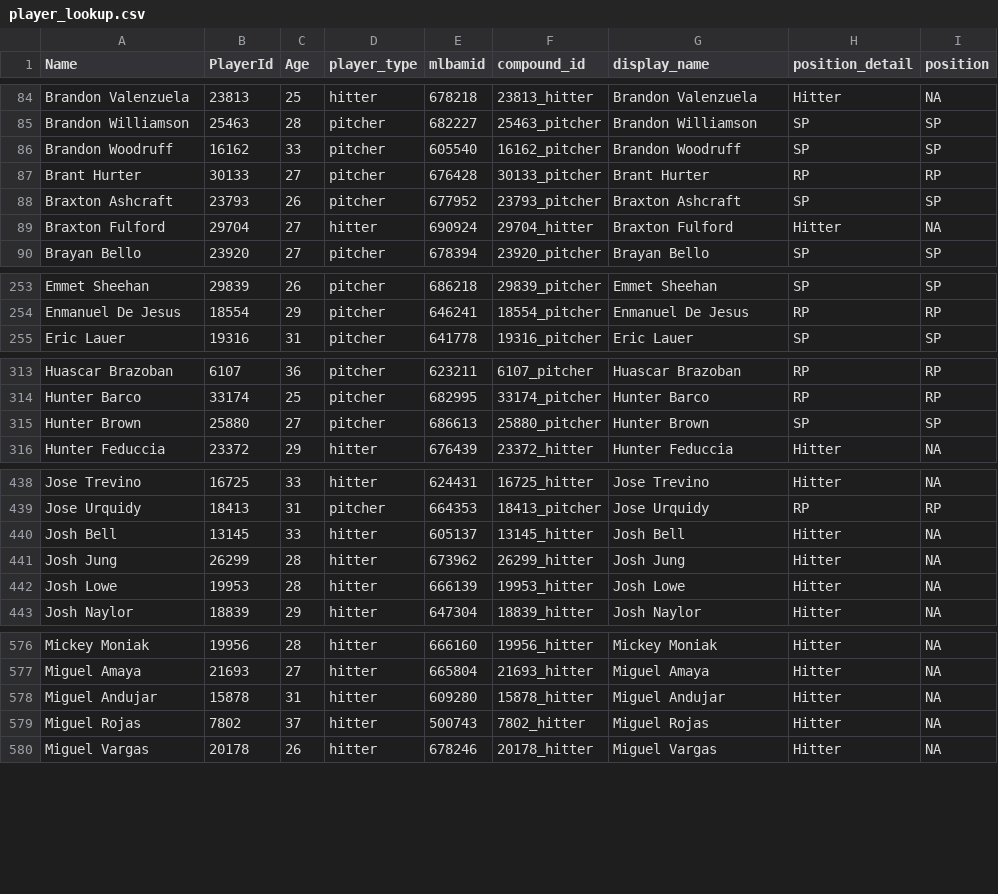
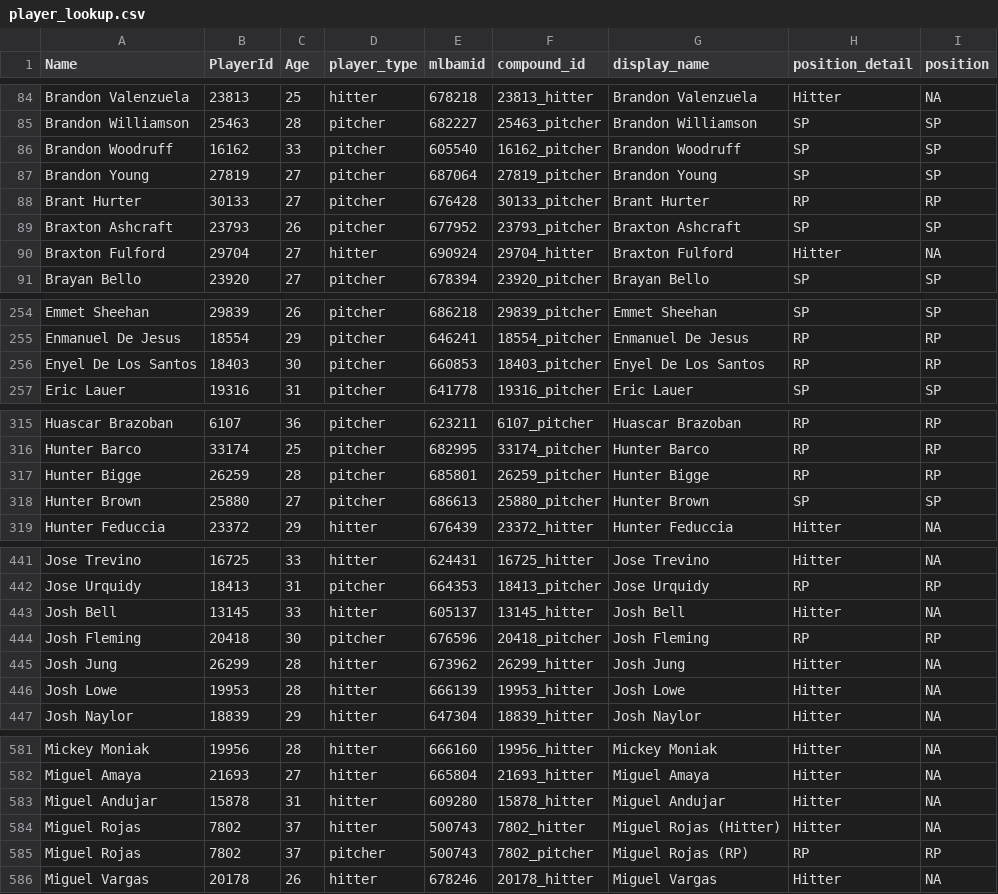
Before and after one commit to rpollack/mcfarland, a CSV file: player_lookup.csv, drawn as a sheet; only a part is shown, gaps mark what is left out; the diff covers the shown part only.

```diff
--- a/player_lookup.csv
+++ b/player_lookup.csv
@@ -86,2 +86,3 @@ Brandon Williamson,25463,28,pitcher,682227,25463_pitcher,Brandon Williamson,SP,S
 Brandon Woodruff,16162,33,pitcher,605540,16162_pitcher,Brandon Woodruff,SP,SP
+Brandon Young,27819,27,pitcher,687064,27819_pitcher,Brandon Young,SP,SP
 Brant Hurter,30133,27,pitcher,676428,30133_pitcher,Brant Hurter,RP,RP
@@ -254,2 +255,3 @@ Emmet Sheehan,29839,26,pitcher,686218,29839_pitcher,Emmet Sheehan,SP,SP
 Enmanuel De Jesus,18554,29,pitcher,646241,18554_pitcher,Enmanuel De Jesus,RP,RP
+Enyel De Los Santos,18403,30,pitcher,660853,18403_pitcher,Enyel De Los Santos,RP,RP
 Eric Lauer,19316,31,pitcher,641778,19316_pitcher,Eric Lauer,SP,SP
@@ -314,2 +316,3 @@ Huascar Brazoban,6107,36,pitcher,623211,6107_pitcher,Huascar Brazoban,RP,RP
 Hunter Barco,33174,25,pitcher,682995,33174_pitcher,Hunter Barco,RP,RP
+Hunter Bigge,26259,28,pitcher,685801,26259_pitcher,Hunter Bigge,RP,RP
 Hunter Brown,25880,27,pitcher,686613,25880_pitcher,Hunter Brown,SP,SP
@@ -440,2 +443,3 @@ Jose Urquidy,18413,31,pitcher,664353,18413_pitcher,Jose Urquidy,RP,RP
 Josh Bell,13145,33,hitter,605137,13145_hitter,Josh Bell,Hitter,NA
+Josh Fleming,20418,30,pitcher,676596,20418_pitcher,Josh Fleming,RP,RP
 Josh Jung,26299,28,hitter,673962,26299_hitter,Josh Jung,Hitter,NA
@@ -578,3 +583,4 @@ Miguel Amaya,21693,27,hitter,665804,21693_hitter,Miguel Amaya,Hitter,NA
 Miguel Andujar,15878,31,hitter,609280,15878_hitter,Miguel Andujar,Hitter,NA
-Miguel Rojas,7802,37,hitter,500743,7802_hitter,Miguel Rojas,Hitter,NA
+Miguel Rojas,7802,37,hitter,500743,7802_hitter,Miguel Rojas (Hitter),Hitter,NA
+Miguel Rojas,7802,37,pitcher,500743,7802_pitcher,Miguel Rojas (RP),RP,RP
 Miguel Vargas,20178,26,hitter,678246,20178_hitter,Miguel Vargas,Hitter,NA
```
Also changed, not shown: 3 added rows and 4 edited cells elsewhere in this file, full_stats_hitters.csv, full_stats_pitchers.csv, 1 other file.
